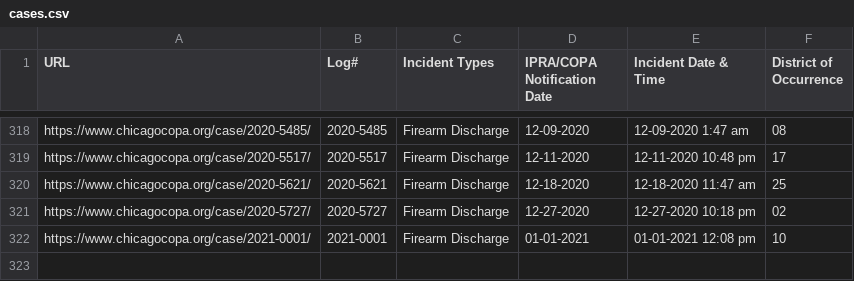
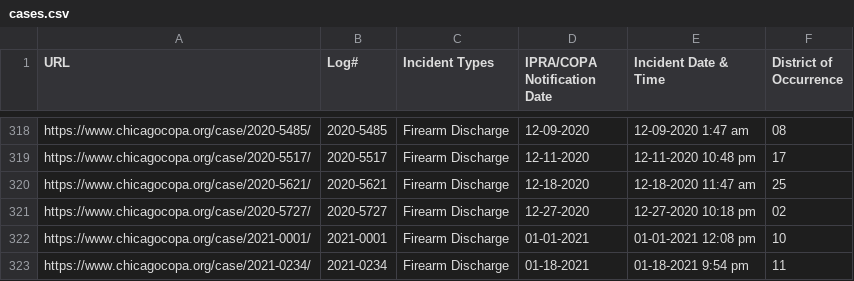
Before and after one commit to CrimeIsDown/copa-cases, a CSV file: cases.csv, drawn as a sheet; only a part is shown, gaps mark what is left out; the diff names each change by its address in the sheet, - before the commit and + after, or states it on an @@ line.

Commit message:
Incidents as of 2021-03-08

```diff
--- a/cases.csv
+++ b/cases.csv
+row 323: https://www.chicagocopa.org/case/2021-0234/ | 2021-0234 | Firearm Discharge | 01-18-2021 | 01-18-2021 9:54 pm | 11
```
